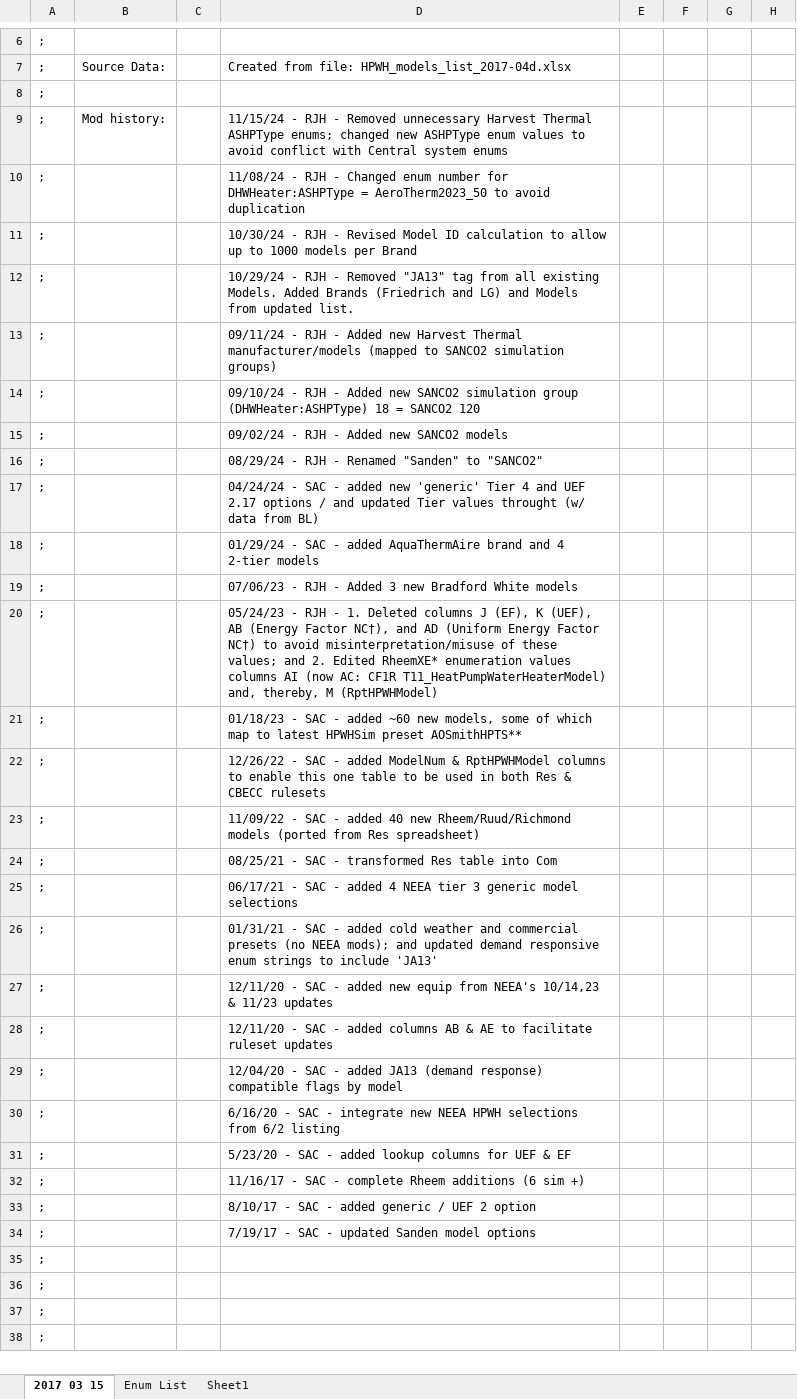
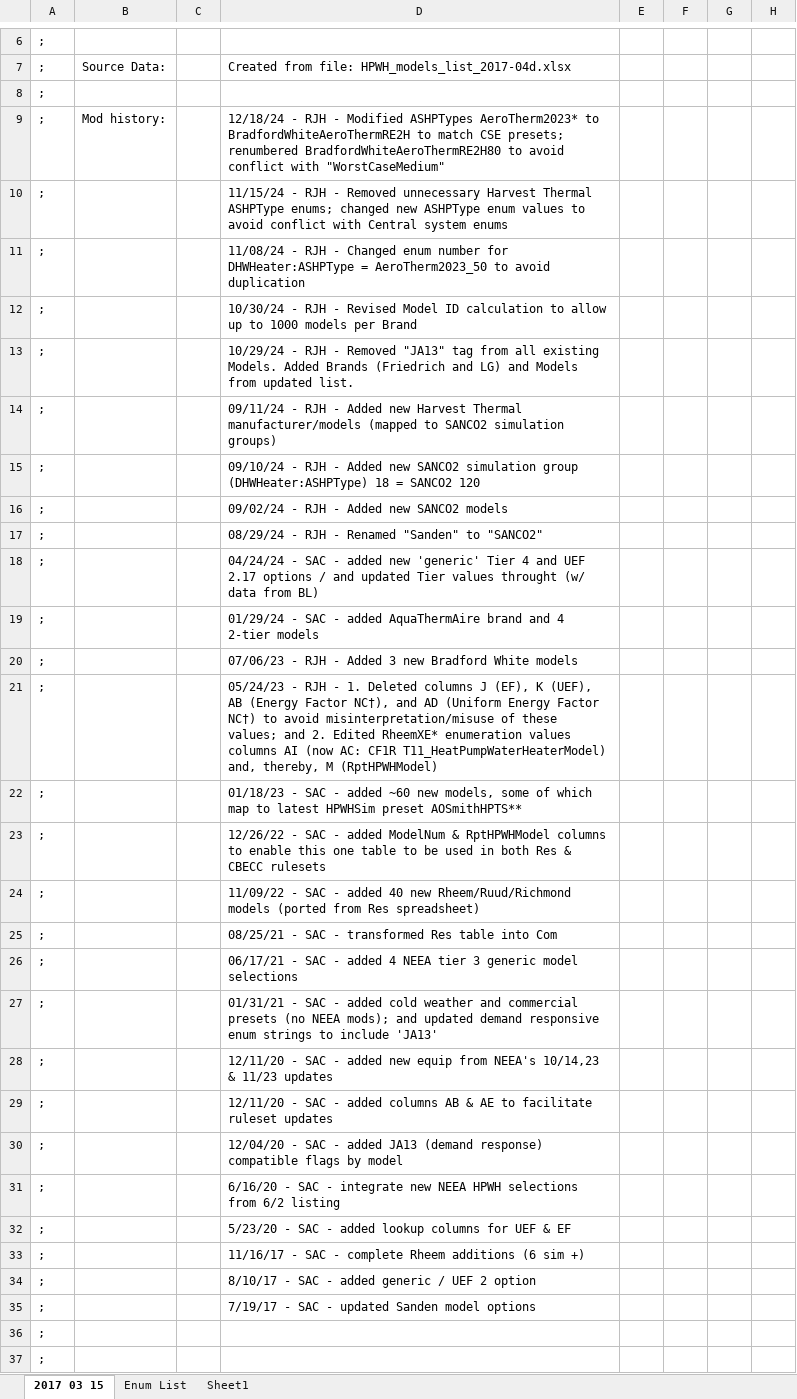
Before and after one commit to california-energy-commission/CBECC, an Excel workbook: RulesetDev/Rulesets/CA Res/Rules/NEEA HPWH data.xlsx, sheet 2017 03 15, drawn as a sheet; only a part is shown, gaps mark what is left out; the shorter side is filled out with more unchanged rows; values as stored, in another font and other column widths than the file's, no borders; the diff covers the shown part only; the diff names each change by its address in the sheet, - before the commit and + after, or states it on an @@ line.

Commit message:
SVN (res) commit #2514 by robhitchcock       Per SourceForge cbecc-res tickets #1384:

```diff
--- a/RulesetDev/Rulesets/CA Res/Rules/NEEA HPWH data.xlsx (sheet 2017 03 15)
+++ b/RulesetDev/Rulesets/CA Res/Rules/NEEA HPWH data.xlsx (sheet 2017 03 15)
-D9: 11/15/24 - RJH - Removed unnecessary Harvest Thermal ASHPType enums; changed new ASHPType enum values to avoid conflict with Central system enums
+D9: 12/18/24 - RJH - Modified ASHPTypes AeroTherm2023* to BradfordWhiteAeroThermRE2H to match CSE presets; renumbered BradfordWhiteAeroThermRE2H80 to avoid conflict with "WorstCaseMedium"
-D10: 11/08/24 - RJH - Changed enum number for DHWHeater:ASHPType = AeroTherm2023_50 to avoid duplication
+D10: 11/15/24 - RJH - Removed unnecessary Harvest Thermal ASHPType enums; changed new ASHPType enum values to avoid conflict with Central system enums
-D11: 10/30/24 - RJH - Revised Model ID calculation to allow up to 1000 models per Brand
+D11: 11/08/24 - RJH - Changed enum number for DHWHeater:ASHPType = AeroTherm2023_50 to avoid duplication
-D12: 10/29/24 - RJH - Removed "JA13" tag from all existing Models. Added Brands (Friedrich and LG) and Models from updated list.
+D12: 10/30/24 - RJH - Revised Model ID calculation to allow up to 1000 models per Brand
-D13: 09/11/24 - RJH - Added new Harvest Thermal manufacturer/models (mapped to SANCO2 simulation groups)
+D13: 10/29/24 - RJH - Removed "JA13" tag from all existing Models. Added Brands (Friedrich and LG) and Models from updated list.
-D14: 09/10/24 - RJH - Added new SANCO2 simulation group (DHWHeater:ASHPType) 18 = SANCO2 120
+D14: 09/11/24 - RJH - Added new Harvest Thermal manufacturer/models (mapped to SANCO2 simulation groups)
-D15: 09/02/24 - RJH - Added new SANCO2 models
+D15: 09/10/24 - RJH - Added new SANCO2 simulation group (DHWHeater:ASHPType) 18 = SANCO2 120
-D16: 08/29/24 - RJH - Renamed "Sanden" to "SANCO2"
+D16: 09/02/24 - RJH - Added new SANCO2 models
-D17: 04/24/24 - SAC - added new 'generic' Tier 4 and UEF 2.17 options / and updated Tier values throught (w/ data from BL)
+D17: 08/29/24 - RJH - Renamed "Sanden" to "SANCO2"
-D18: 01/29/24 - SAC - added AquaThermAire brand and 4 2-tier models
+D18: 04/24/24 - SAC - added new 'generic' Tier 4 and UEF 2.17 options / and updated Tier values throught (w/ data from BL)
-D19: 07/06/23 - RJH - Added 3 new Bradford White models
+D19: 01/29/24 - SAC - added AquaThermAire brand and 4 2-tier models
-D20: 05/24/23 - RJH - 1. Deleted columns J (EF), K (UEF), AB (Energy Factor NC†), and AD (Uniform Energy Factor NC†) to avoid misinterpretation/misuse of these values; and 2. Edited RheemXE* enumeration values columns AI (now AC: CF1R T11_HeatPumpWaterHeaterModel) and, thereby, M (RptHPWHModel)
+D20: 07/06/23 - RJH - Added 3 new Bradford White models
-D21: 01/18/23 - SAC - added ~60 new models, some of which map to latest HPWHSim preset AOSmithHPTS**
+D21: 05/24/23 - RJH - 1. Deleted columns J (EF), K (UEF), AB (Energy Factor NC†), and AD (Uniform Energy Factor NC†) to avoid misinterpretation/misuse of these values; and 2. Edited RheemXE* enumeration values columns AI (now AC: CF1R T11_HeatPumpWaterHeaterModel) and, thereby, M (RptHPWHModel)
-D22: 12/26/22 - SAC - added ModelNum & RptHPWHModel columns to enable this one table to be used in both Res & CBECC rulesets
+D22: 01/18/23 - SAC - added ~60 new models, some of which map to latest HPWHSim preset AOSmithHPTS**
-D23: 11/09/22 - SAC - added 40 new Rheem/Ruud/Richmond models (ported from Res spreadsheet)
+D23: 12/26/22 - SAC - added ModelNum & RptHPWHModel columns to enable this one table to be used in both Res & CBECC rulesets
-D24: 08/25/21 - SAC - transformed Res table into Com
+D24: 11/09/22 - SAC - added 40 new Rheem/Ruud/Richmond models (ported from Res spreadsheet)
-D25: 06/17/21 - SAC - added 4 NEEA tier 3 generic model selections
+D25: 08/25/21 - SAC - transformed Res table into Com
-D26: 01/31/21 - SAC - added cold weather and commercial presets (no NEEA mods); and updated demand responsive enum strings to include 'JA13'
+D26: 06/17/21 - SAC - added 4 NEEA tier 3 generic model selections
-D27: 12/11/20 - SAC - added new equip from NEEA's 10/14,23 & 11/23 updates
+D27: 01/31/21 - SAC - added cold weather and commercial presets (no NEEA mods); and updated demand responsive enum strings to include 'JA13'
-D28: …- added columns AB & AE to facilitate ruleset updates
+D28: …- added new equip from NEEA's 10/14,23 & 11/23 updates
-D29: 12/04/20 - SAC - added JA13 (demand response) compatible flags by model
+D29: 12/11/20 - SAC - added columns AB & AE to facilitate ruleset updates
-D30: 6/16/20 - SAC - integrate new NEEA HPWH selections from 6/2 listing
+D30: 12/04/20 - SAC - added JA13 (demand response) compatible flags by model
-D31: 5/23/20 - SAC - added lookup columns for UEF & EF
+D31: 6/16/20 - SAC - integrate new NEEA HPWH selections from 6/2 listing
-D32: 11/16/17 - SAC - complete Rheem additions (6 sim +)
+D32: 5/23/20 - SAC - added lookup columns for UEF & EF
-D33: 8/10/17 - SAC - added generic / UEF 2 option
+D33: 11/16/17 - SAC - complete Rheem additions (6 sim +)
-D34: 7/19/17 - SAC - updated Sanden model options
+D34: 8/10/17 - SAC - added generic / UEF 2 option
-D35: (empty)
+D35: 7/19/17 - SAC - updated Sanden model options
```
Also changed, not shown: 37 edited cells elsewhere in this sheet, 5 other files.
